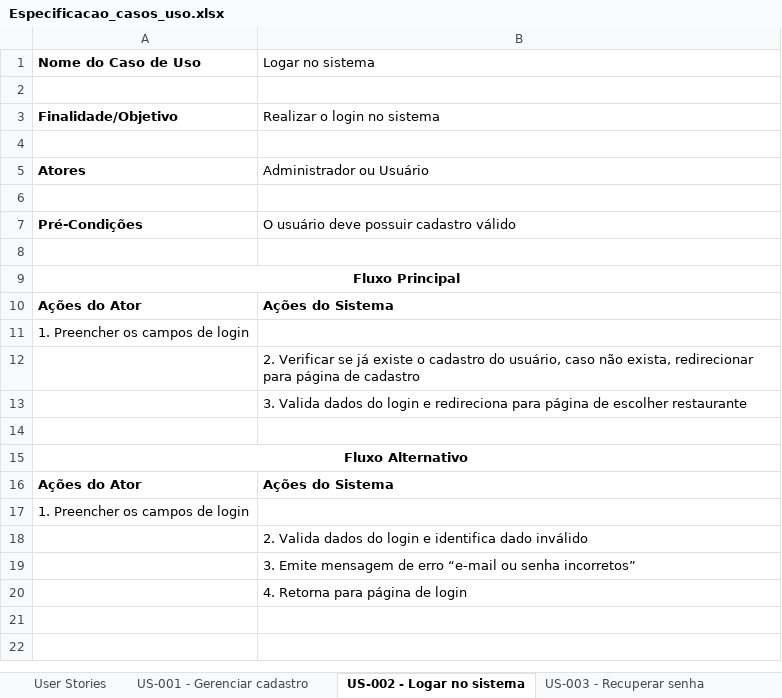
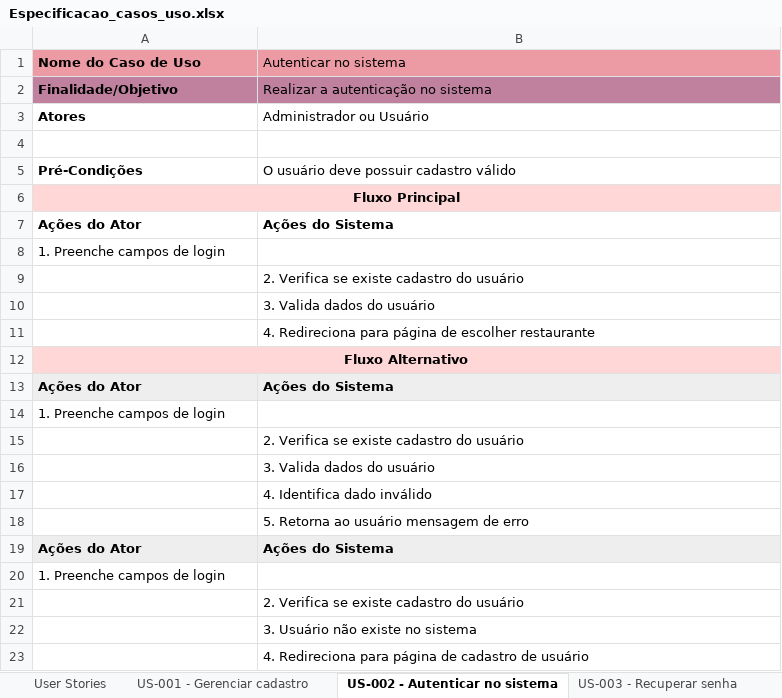
Before and after one commit to WorkspaceCardappio/documentacoes, an Excel workbook: casos_de_uso/Especificacao_casos_uso.xlsx, sheet US-002 - Autenticar no sistema, drawn as a sheet; values as stored, in another font and other column widths than the file's, no borders; removed rows and columns are numbered as before the commit, all else as after; the diff names each change by its address in the sheet, - before the commit and + after, or states it on an @@ line.

Commit message:
#77 docs: atualiza especificação de casos de uso

```diff
--- a/casos_de_uso/Especificacao_casos_uso.xlsx (sheet US-002 - Autenticar no sistema)
+++ b/casos_de_uso/Especificacao_casos_uso.xlsx (sheet US-002 - Autenticar no sistema)
-sheet tab: US-002 - Logar no sistema
+sheet tab: US-002 - Autenticar no sistema
-A1:B1 fill: none
+A1:B1 fill: #EC9BA4
-B1: Logar no sistema
+B1: Autenticar no sistema
-row 2: (empty)
-A2:B2 fill: none
+A2:B2 fill: #BF819E
-B2 (Autenticar no sistema): Realizar o login no sistema
+B2 (Autenticar no sistema): Realizar a autenticação no sistema
-row 4: (empty)
-row 8: (empty)
-A6:B6 fill: none
+A6:B6 fill: #FFD7D7
-A8 (Nome do Caso de Uso): 1. Preencher os campos de login
+A8 (Nome do Caso de Uso): 1. Preenche campos de login
-B9 (Autenticar no sistema): 2. Verificar se já existe o cadastro do usuário, caso não exista, redirecionar para página de cadastro
+B9 (Autenticar no sistema): 2. Verifica se existe cadastro do usuário
-B10 (Autenticar no sistema): …dados do login e redireciona para página de escolher restaurante
+B10 (Autenticar no sistema): …dados do usuário
-B11 (Autenticar no sistema): (empty)
+B11 (Autenticar no sistema): 4. Redireciona para página de escolher restaurante
-A12:B12 fill: none
+A12:B12 fill: #FFD7D7
-A13:B13 fill: none
+A13:B13 fill: #EEEEEE
-A14 (Nome do Caso de Uso): 1. Preencher os campos de login
+A14 (Nome do Caso de Uso): 1. Preenche campos de login
-B15 (Autenticar no sistema): 2. Valida dados do login e identifica dado inválido
+B15 (Autenticar no sistema): 2. Verifica se existe cadastro do usuário
-B16 (Autenticar no sistema): 3. Emite mensagem de erro “e-mail ou senha incorretos”
+B16 (Autenticar no sistema): 3. Valida dados do usuário
-B17 (Autenticar no sistema): 4. Retorna para página de login
+B17 (Autenticar no sistema): 4. Identifica dado inválido
+row 18:  | 5. Retorna ao usuário mensagem de erro
+row 19: Ações do Ator | Ações do Sistema
+row 20: 1. Preenche campos de login
+row 21:  | 2. Verifica se existe cadastro do usuário
+row 22:  | 3. Usuário não existe no sistema
+row 23:  | 4. Redireciona para página de cadastro de usuário
```
Also changed, not shown: sheet User Stories, sheet US-001 - Gerenciar cadastro, sheet US-003 - Recuperar senha, sheet US-005 - Escolher mesa, sheet US-004 - Escolher restaurante, sheet US-007 - Criar comanda, 1 more sheet, other sheet tabs, 1 other file.
